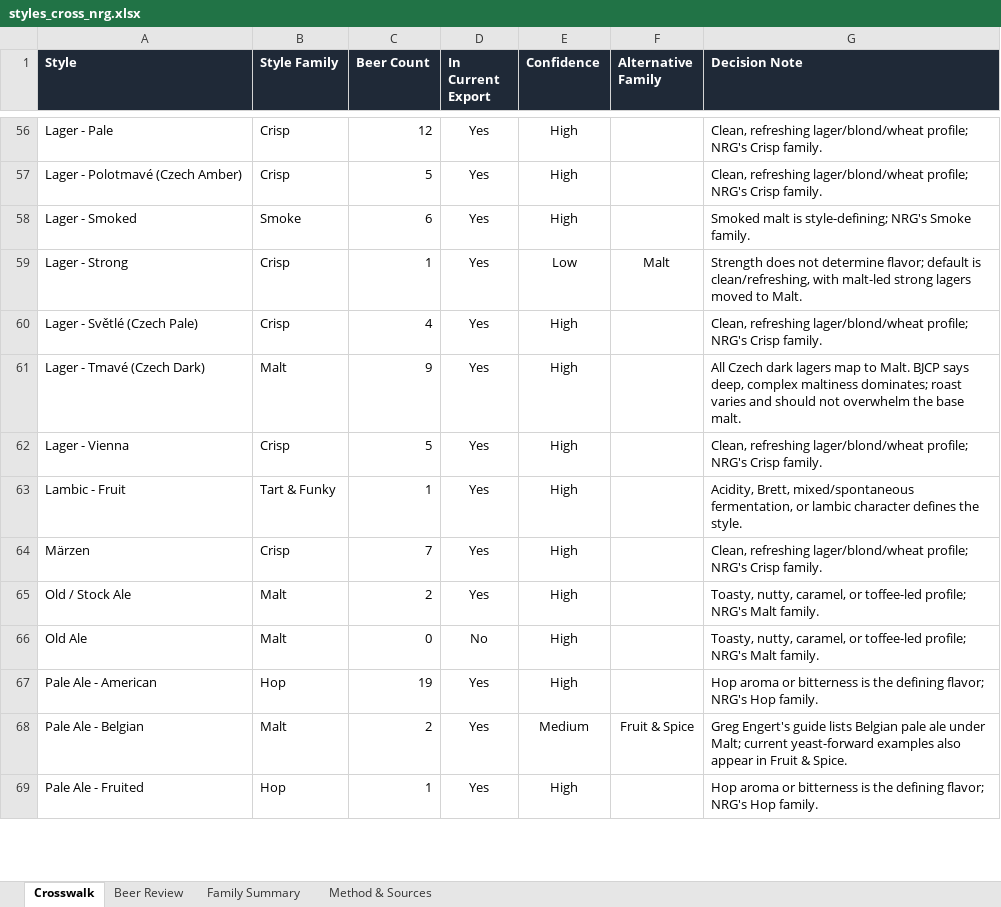
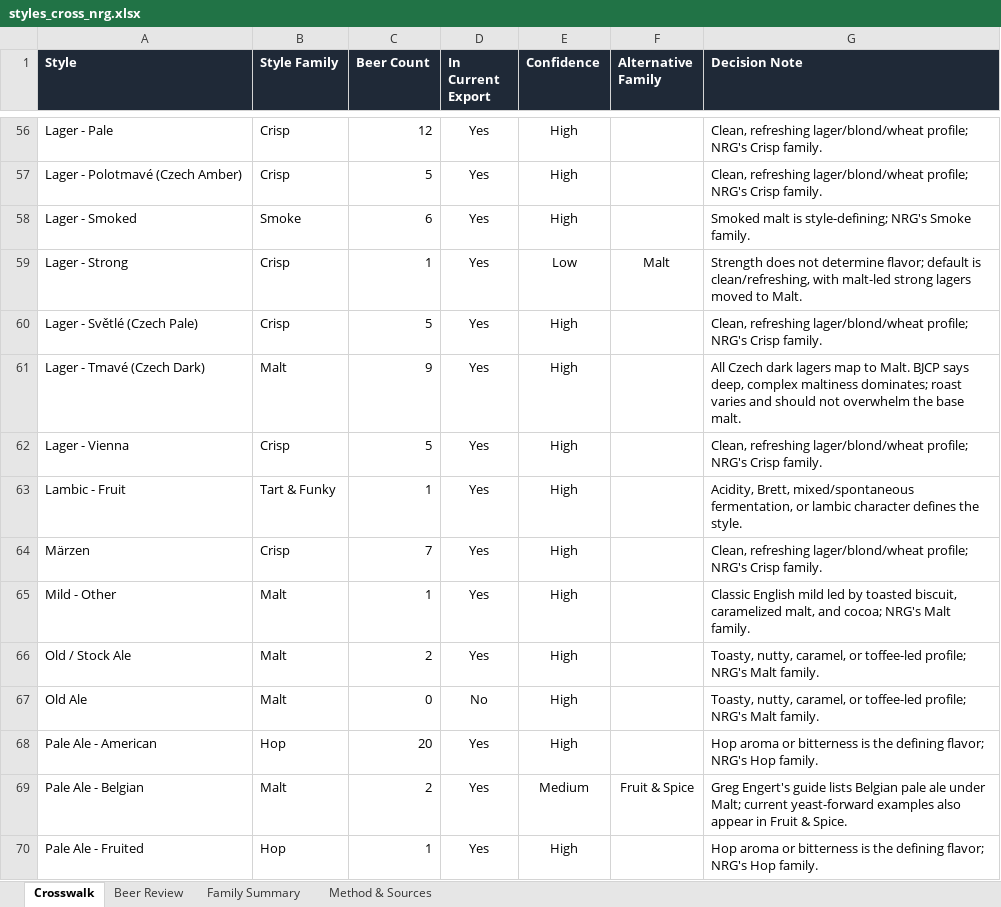
Before and after one commit to jfebersole/pizza-beer, an Excel workbook: inputs/styles_cross_nrg.xlsx, sheet Crosswalk, drawn as a sheet; only a part is shown, gaps mark what is left out; values as stored, in another font and other column widths than the file's, no borders; conditional formats and table styles not drawn; addresses are those after the commit; the diff covers the shown part only; the diff names each change by its address in the sheet, - before the commit and + after, or states it on an @@ line.

```diff
--- a/inputs/styles_cross_nrg.xlsx (sheet Crosswalk)
+++ b/inputs/styles_cross_nrg.xlsx (sheet Crosswalk)
-C60 (Beer Count): 4
+C60 (Beer Count): 5
+row 65: Mild - Other | Malt | 1 | Yes | High |  | Classic English mild led by toasted biscuit, caramelized malt, and cocoa; NRG's Malt family.
-C68 (Beer Count): 19
+C68 (Beer Count): 20
```
Also changed, not shown: 11 edited cells and cell formats elsewhere in this sheet, sheet Family Summary, formulas that keep their value, inputs/styles_cross.xlsx, 2 other files.
